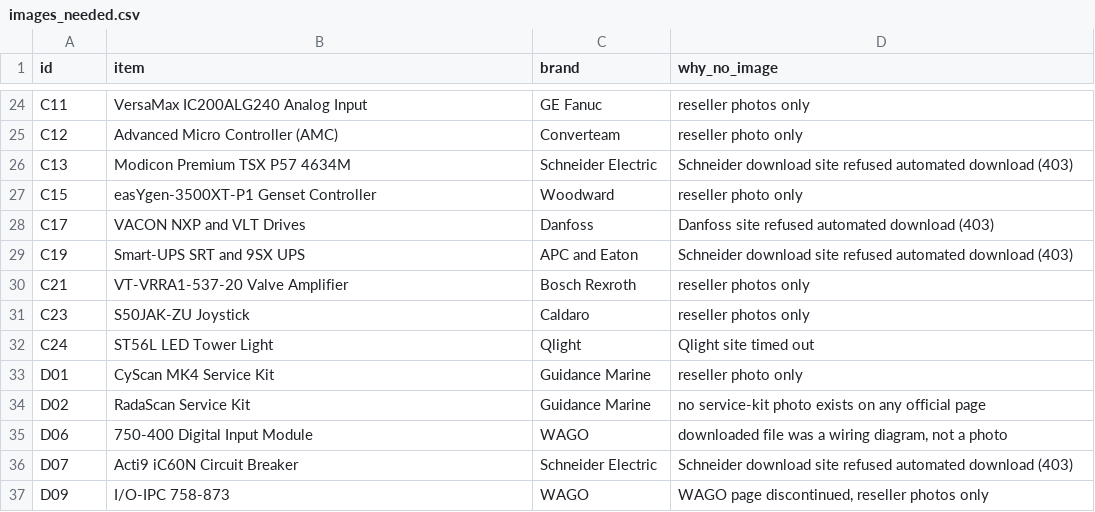
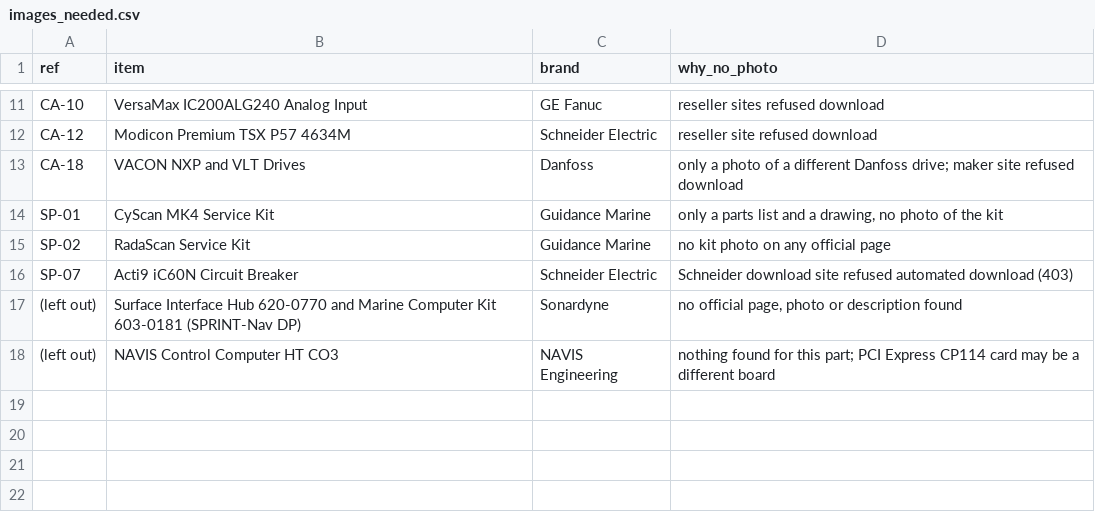
Before and after one commit to rahulrajalpy16-coder/Marketing-Team, a CSV file: campaigns/2026-11-sinor-products-brochure/sources/images_needed.csv, drawn as a sheet; only a part is shown, gaps mark what is left out; removed rows and columns are numbered as before the commit, all else as after; the diff covers the shown part only; the diff names each change by its address in the sheet, - before the commit and + after, or states it on an @@ line.

```diff
--- a/campaigns/2026-11-sinor-products-brochure/sources/images_needed.csv
+++ b/campaigns/2026-11-sinor-products-brochure/sources/images_needed.csv
-A1: id
+A1: ref
-D1: why_no_image
+D1: why_no_photo
-A11 (ref): C11
+A11 (ref): CA-10
-D11 (why_no_photo): reseller photos only
+D11 (why_no_photo): reseller sites refused download
-row 25: C12 | Advanced Micro Controller (AMC) | Converteam | reseller photo only
-A12 (ref): C13
+A12 (ref): CA-12
-D12 (why_no_photo): Schneider download site refused automated download (403)
+D12 (why_no_photo): reseller site refused download
-row 27: C15 | easYgen-3500XT-P1 Genset Controller | Woodward | reseller photo only
-A13 (ref): C17
+A13 (ref): CA-18
-D13 (why_no_photo): Danfoss site refused automated download (403)
+D13 (why_no_photo): only a photo of a different Danfoss drive; maker site refused download
-row 29: C19 | Smart-UPS SRT and 9SX UPS | APC and Eaton | Schneider download site refused automated download (403)
-row 30: C21 | VT-VRRA1-537-20 Valve Amplifier | Bosch Rexroth | reseller photos only
-row 31: C23 | S50JAK-ZU Joystick | Caldaro | reseller photos only
-row 32: C24 | ST56L LED Tower Light | Qlight | Qlight site timed out
-A14 (ref): D01
+A14 (ref): SP-01
-D14 (why_no_photo): reseller photo only
+D14 (why_no_photo): only a parts list and a drawing, no photo of the kit
-A15 (ref): D02
+A15 (ref): SP-02
-D15 (why_no_photo): no service-kit photo exists on any official page
+D15 (why_no_photo): no kit photo on any official page
-row 35: D06 | 750-400 Digital Input Module | WAGO | downloaded file was a wiring diagram, not a photo
-A16 (ref): D07
+A16 (ref): SP-07
-row 37: D09 | I/O-IPC 758-873 | WAGO | WAGO page discontinued, reseller photos only
+row 17: (left out) | Surface Interface Hub 620-0770 and Marine Computer Kit 603-0181 (SPRINT-Nav DP) | Sonardyne | no official page, photo or description found
+row 18: (left out) | NAVIS Control Computer HT CO3 | NAVIS Engineering | nothing found for this part; PCI Express CP114 card may be a different board
```
Also changed, not shown: 2 added rows, 15 removed rows and 14 edited cells elsewhere in this file, campaigns/2026-11-sinor-products-brochure/sources/image_credits.csv, 12 other files.
